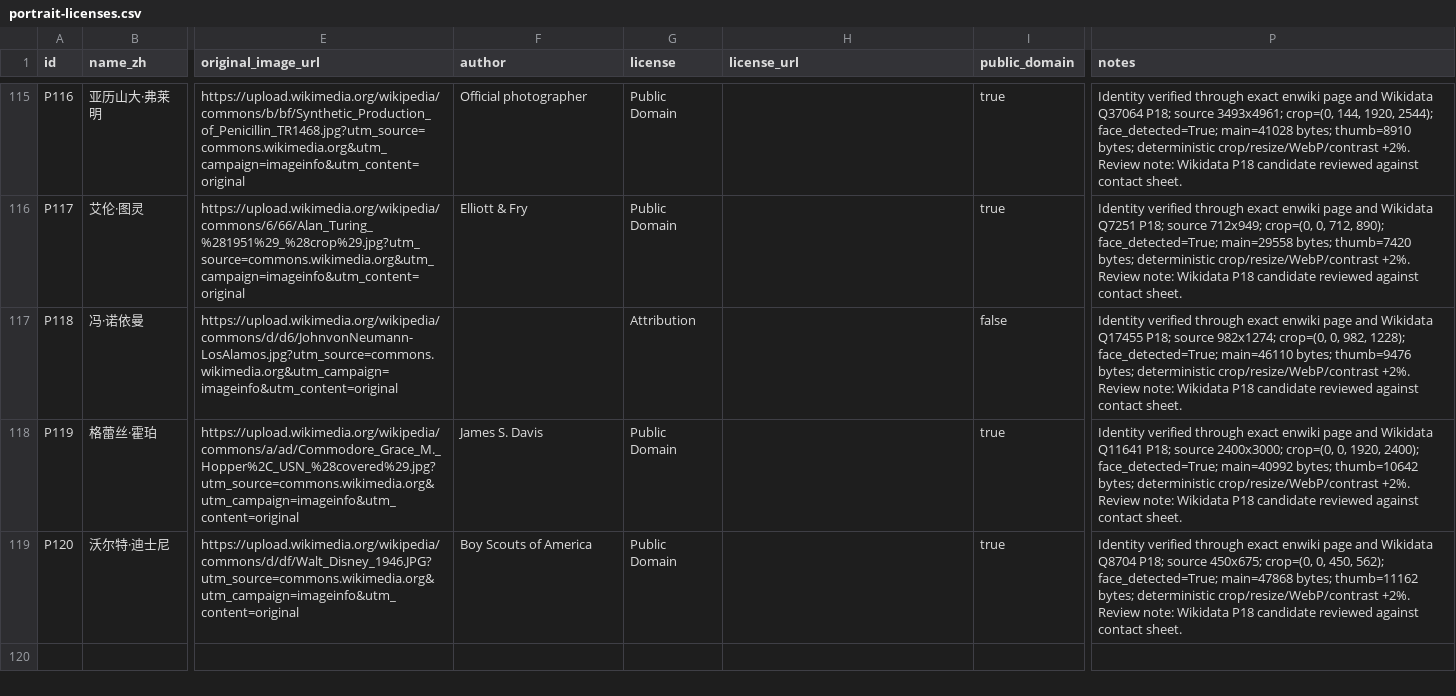
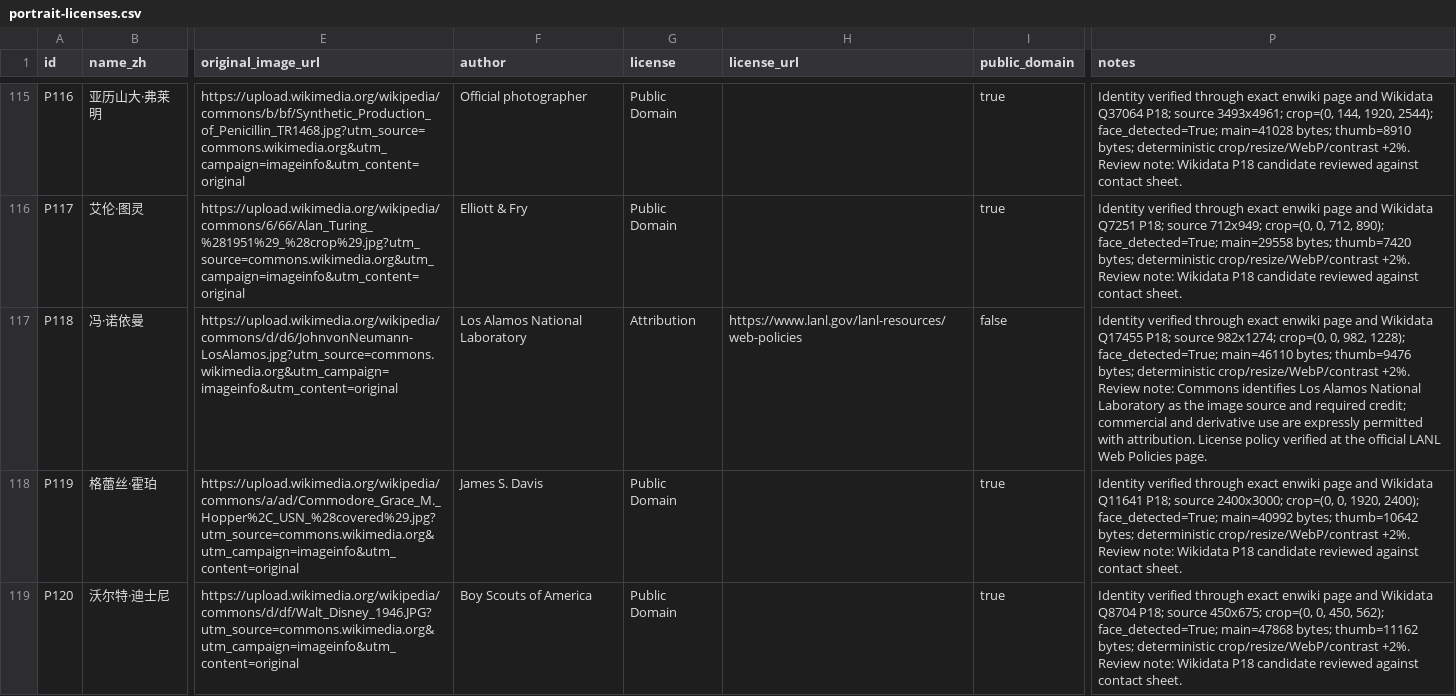
Before and after one commit to xuqinyu2123-cmd/aevemora, a CSV file: portrait-licenses.csv, drawn as a sheet; only a part is shown, gaps mark what is left out; the diff names each change by its address in the sheet, - before the commit and + after, or states it on an @@ line.

```diff
--- a/portrait-licenses.csv
+++ b/portrait-licenses.csv
-F117 (author): (empty)
+F117 (author): Los Alamos National Laboratory
-H117 (license_url): (empty)
+H117 (license_url): https://www.lanl.gov/lanl-resources/web-policies
-P117 (notes): …Review note: Wikidata P18 candidate reviewed against contact sheet.
+P117 (notes): …Review note: Commons identifies Los Alamos National Laboratory as the image source and required credit; commercial and derivative use are expressly permitted with attribution. License policy verified at the official LANL Web Policies page.
```
Also changed, not shown: 5 other files.
